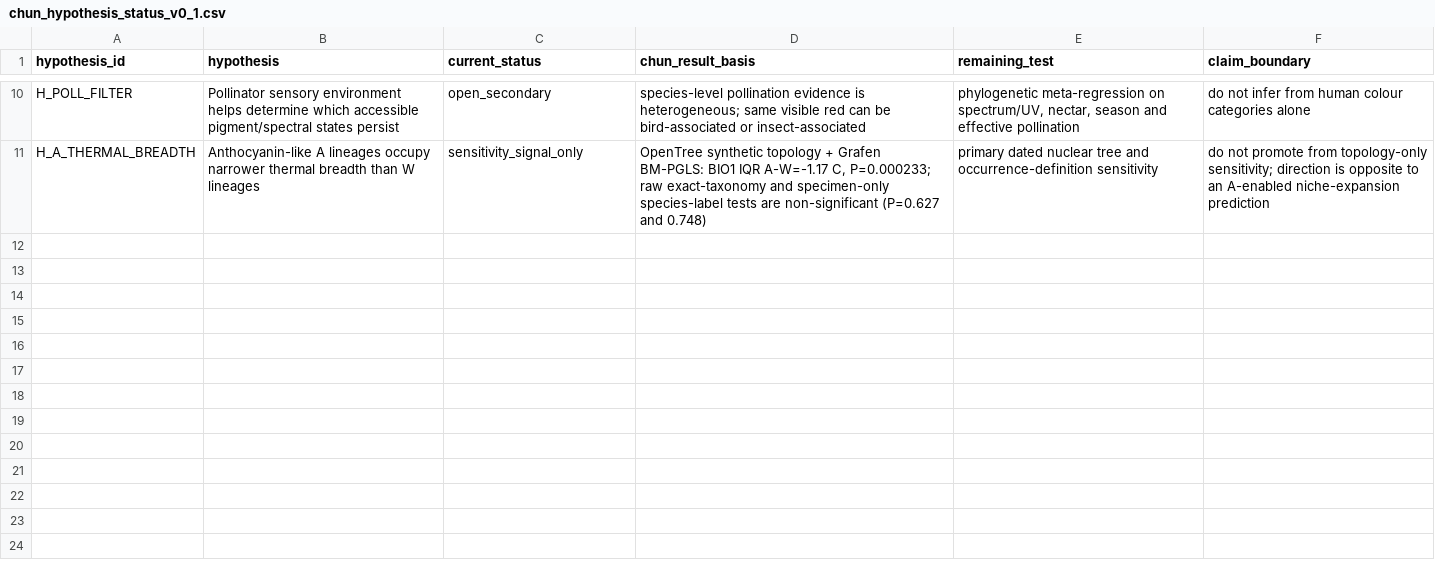
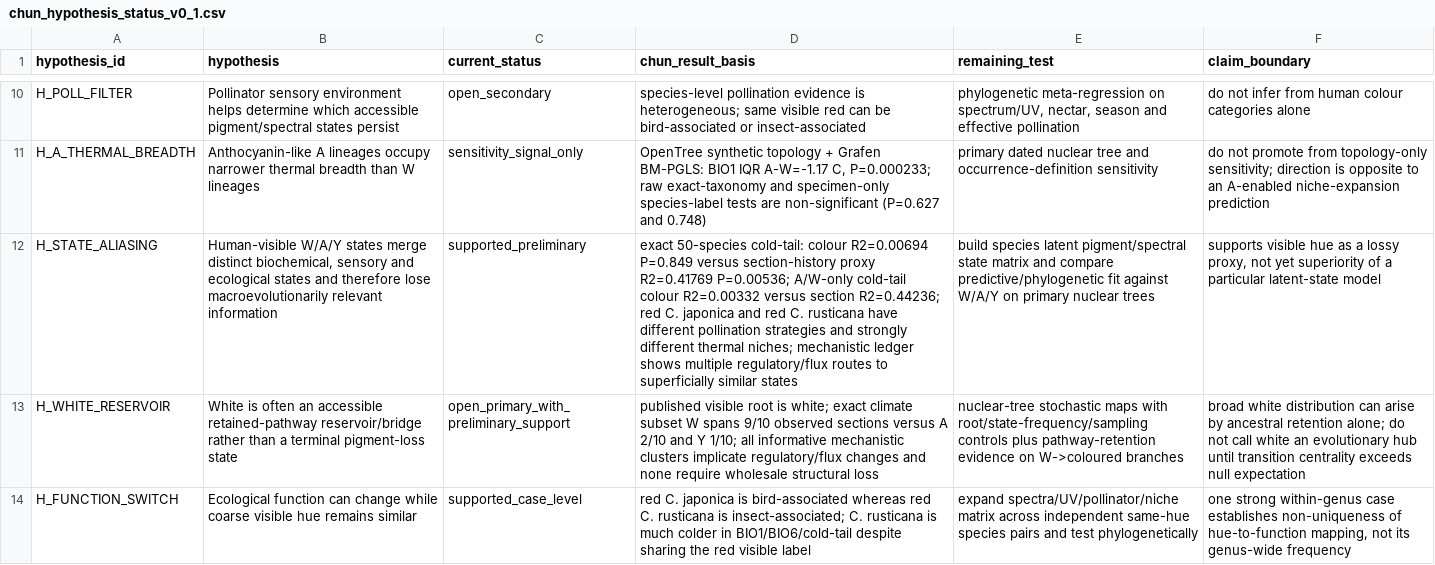
Before and after one commit to zuizui0223/chun, a CSV file: data/chun_hypothesis_status_v0_1.csv, drawn as a sheet; only a part is shown, gaps mark what is left out; the diff names each change by its address in the sheet, - before the commit and + after, or states it on an @@ line.

Commit message:
Add visible-state aliasing and white-reservoir hypotheses

```diff
--- a/data/chun_hypothesis_status_v0_1.csv
+++ b/data/chun_hypothesis_status_v0_1.csv
+row 12: H_STATE_ALIASING | Human-visible W/A/Y states merge distinct biochemical, sensory and ecological states and therefore lose macroevolutionarily relevant information | supported_preliminary | exact 50-species cold-tail: colour R2=0.00694 P=0.849 versus section-history proxy R2=0.41769 P=0.00536; A/W-only cold-tail colour R2=0.00332 versus section R2=0.44236; red C. japonica and red C. rusticana have different pollination strategies and strongly different thermal niches; mechanistic ledger shows multiple regulatory/flux routes to superficially similar states | build species latent pigment/spectral state matrix and compare predictive/phylogenetic fit against W/A/Y on primary nuclear trees | supports visible hue as a lossy proxy, not yet superiority of a particular latent-state model
+row 13: H_WHITE_RESERVOIR | White is often an accessible retained-pathway reservoir/bridge rather than a terminal pigment-loss state | open_primary_with_preliminary_support | published visible root is white; exact climate subset W spans 9/10 observed sections versus A 2/10 and Y 1/10; all informative mechanistic clusters implicate regulatory/flux changes and none require wholesale structural loss | nuclear-tree stochastic maps with root/state-frequency/sampling controls plus pathway-retention evidence on W->coloured branches | broad white distribution can arise by ancestral retention alone; do not call white an evolutionary hub until transition centrality exceeds null expectation
+row 14: H_FUNCTION_SWITCH | Ecological function can change while coarse visible hue remains similar | supported_case_level | red C. japonica is bird-associated whereas red C. rusticana is insect-associated; C. rusticana is much colder in BIO1/BIO6/cold-tail despite sharing the red visible label | expand spectra/UV/pollinator/niche matrix across independent same-hue species pairs and test phylogenetically | one strong within-genus case establishes non-uniqueness of hue-to-function mapping, not its genus-wide frequency
```
